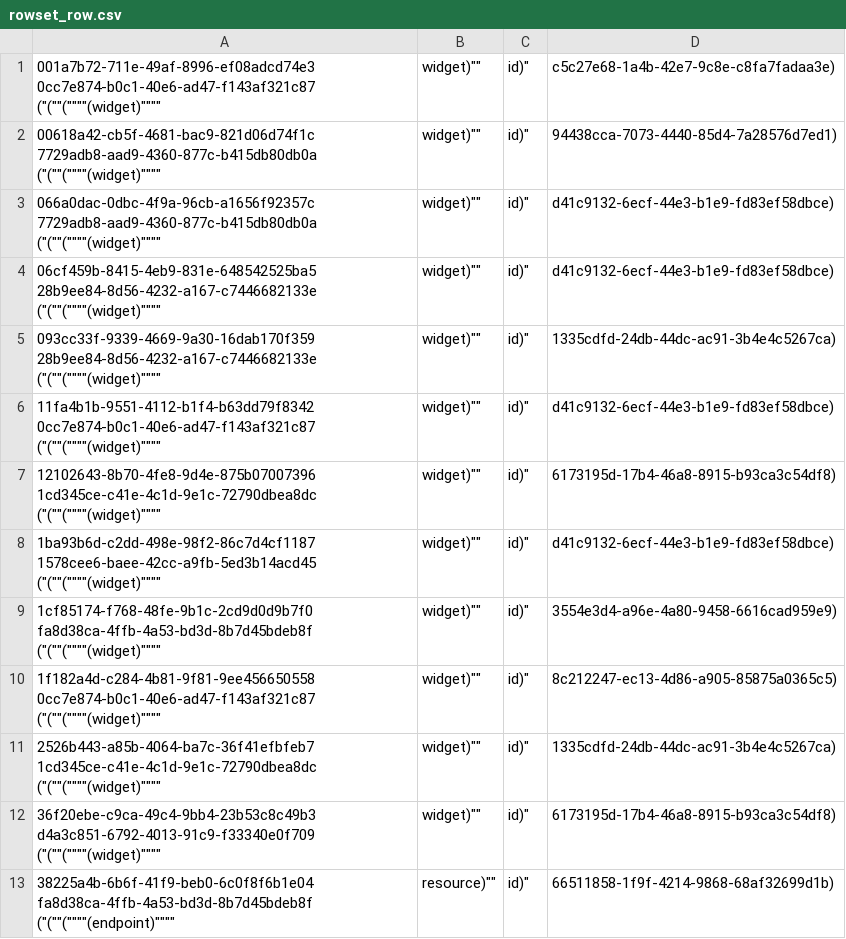
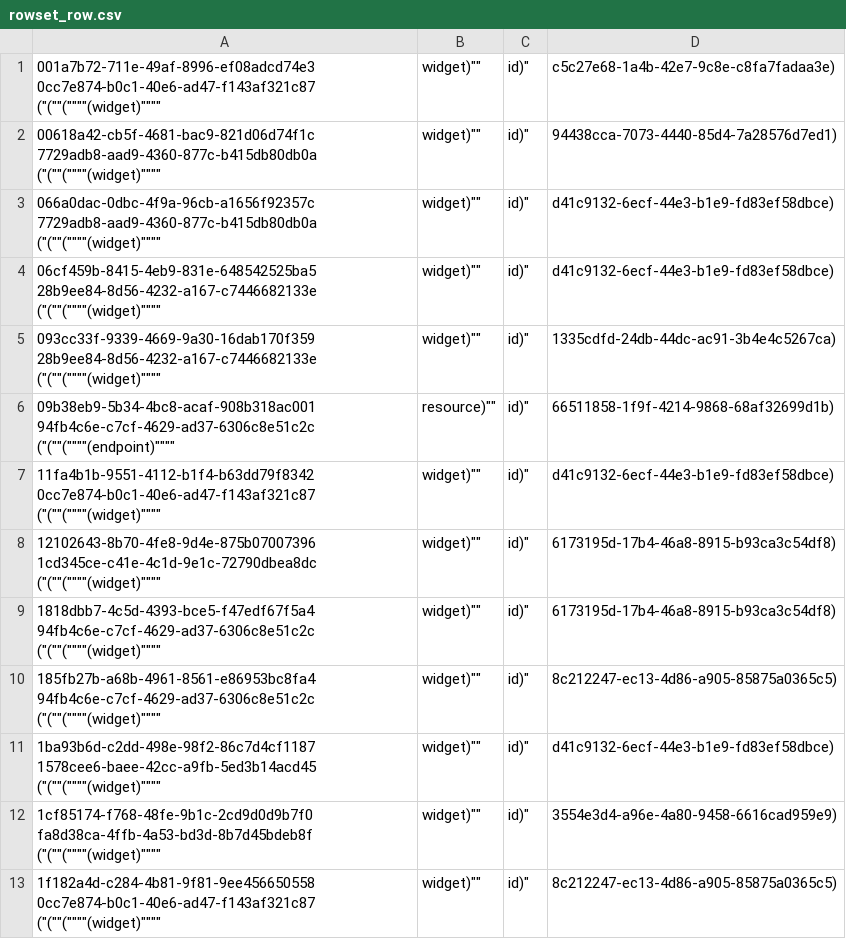
Before and after one commit to aquametalabs/aquameta, a CSV file: bundles-available/org.aquameta.games.snake/rowset_row.csv, drawn as a sheet; only a part is shown; the shorter side is filled out with more unchanged rows; the diff covers the shown part only.

Commit message:
re-export bundles, now that distinct bug is fixed in export

```diff
--- a/bundles-available/org.aquameta.games.snake/rowset_row.csv
+++ b/bundles-available/org.aquameta.games.snake/rowset_row.csv
@@ -5,4 +5,7 @@
 093cc33f-9339-4669-9a30-16dab170f359	28b9ee84-8d56-4232-a167-c7446682133e	("(""(""""(widget)"""",widget)"",id)",1335cdfd-24db-44dc-ac91-3b4e4c5267ca)
+09b38eb9-5b34-4bc8-acaf-908b318ac001	94fb4c6e-c7cf-4629-ad37-6306c8e51c2c	("(""(""""(endpoint)"""",resource)"",id)",66511858-1f9f-4214-9868-68af32699d1b)
 11fa4b1b-9551-4112-b1f4-b63dd79f8342	0cc7e874-b0c1-40e6-ad47-f143af321c87	("(""(""""(widget)"""",widget)"",id)",d41c9132-6ecf-44e3-b1e9-fd83ef58dbce)
 12102643-8b70-4fe8-9d4e-875b07007396	1cd345ce-c41e-4c1d-9e1c-72790dbea8dc	("(""(""""(widget)"""",widget)"",id)",6173195d-17b4-46a8-8915-b93ca3c54df8)
+1818dbb7-4c5d-4393-bce5-f47edf67f5a4	94fb4c6e-c7cf-4629-ad37-6306c8e51c2c	("(""(""""(widget)"""",widget)"",id)",6173195d-17b4-46a8-8915-b93ca3c54df8)
+185fb27b-a68b-4961-8561-e86953bc8fa4	94fb4c6e-c7cf-4629-ad37-6306c8e51c2c	("(""(""""(widget)"""",widget)"",id)",8c212247-ec13-4d86-a905-85875a0365c5)
 1ba93b6d-c2dd-498e-98f2-86c7d4cf1187	1578cee6-baee-42cc-a9fb-5ed3b14acd45	("(""(""""(widget)"""",widget)"",id)",d41c9132-6ecf-44e3-b1e9-fd83ef58dbce)
```
Also changed, not shown: 7 added rows elsewhere in this file, bundles-available/org.aquameta.games.snake/commit.csv, bundles-available/org.aquameta.games.snake/rowset.csv, 5 other files.
